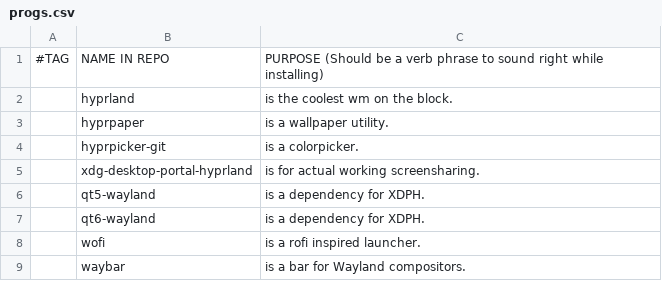
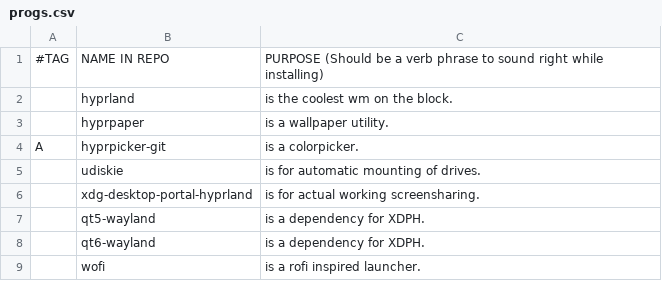
Before and after one commit to askeko/AARBS-wayland, a CSV file: progs.csv, drawn as a sheet; only a part is shown; the shorter side is filled out with more unchanged rows.

Commit message:
Update progs.csv

```diff
--- a/progs.csv
+++ b/progs.csv
@@ -3,3 +3,4 @@
 ,hyprpaper,"is a wallpaper utility."
-,hyprpicker-git,"is a colorpicker."
+A,hyprpicker-git,"is a colorpicker."
+,udiskie,"is for automatic mounting of drives."
 ,xdg-desktop-portal-hyprland,"is for actual working screensharing."
```
